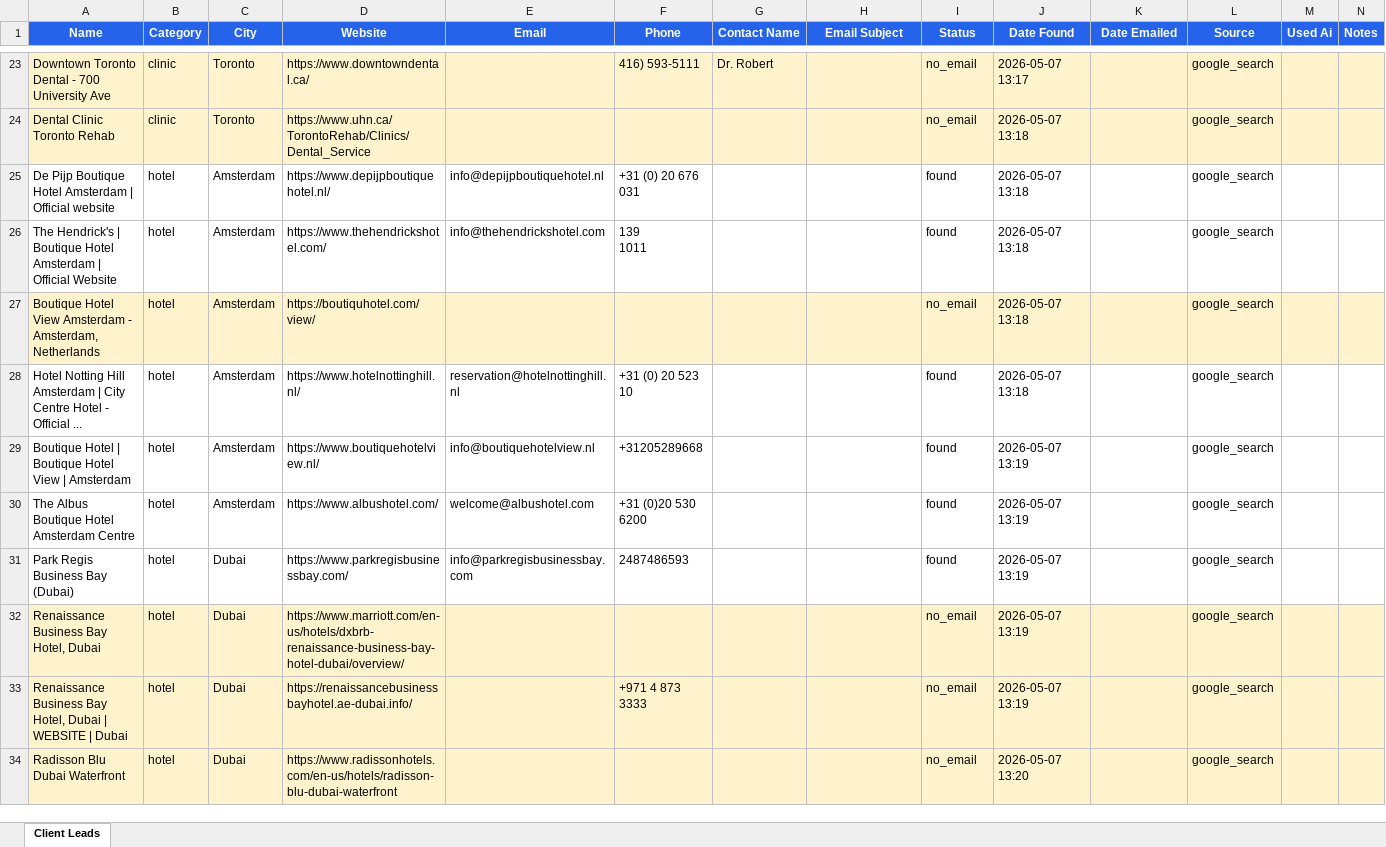
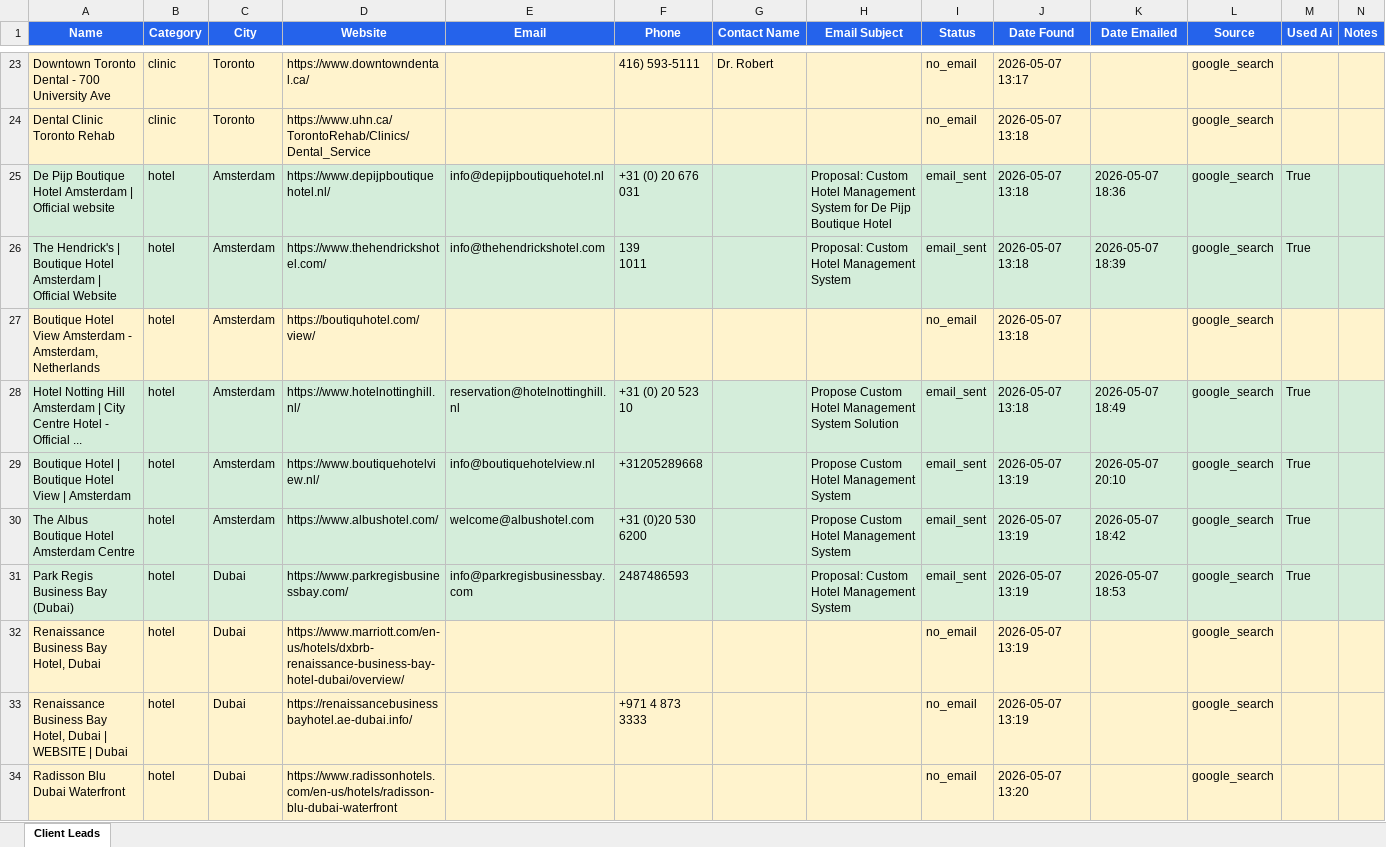
Before and after one commit to ShubhamYadav0533/Automation, an Excel workbook: job_hunter_agent/data/clients.xlsx, sheet Client Leads, drawn as a sheet; only a part is shown, gaps mark what is left out; values as stored, in another font and other column widths than the file's, no borders; the diff covers the shown part only; the diff names each change by its address in the sheet, - before the commit and + after, or states it on an @@ line.

Commit message:
Update job proposals, enhance emailer functionality, and add run_all script
- Increased score for Senior Frontend Developer proposal.
- Updated URL for Senior React Native Developer proposal.
- Modified scraped businesses data, including updates to snippets and removal of outdated entries.
- Improved emailer.py to handle Google API imports gracefully and refactored Gmail service authentication.
- Implemented IMAP fallback for reading replies and enhanced reply filtering.
- Added run_all.py script to streamline execution of both Job Hunter and Client Hunter bots with various options.

```diff
--- a/job_hunter_agent/data/clients.xlsx (sheet Client Leads)
+++ b/job_hunter_agent/data/clients.xlsx (sheet Client Leads)
-A25:N26 fill: none
+A25:N26 fill: #D4EDDA
-H25 (Email Subject): (empty)
+H25 (Email Subject): Proposal: Custom Hotel Management System for De Pijp Boutique Hotel
-I25:I26 (Status): found
+I25:I26 (Status): email_sent
-K25 (Date Emailed): (empty)
+K25 (Date Emailed): 2026-05-07 18:36
-M25:M26 (Used Ai): (empty)
+M25:M26 (Used Ai): True
-H26 (Email Subject): (empty)
+H26 (Email Subject): Proposal: Custom Hotel Management System
-K26 (Date Emailed): (empty)
+K26 (Date Emailed): 2026-05-07 18:39
-A28:N31 fill: none
+A28:N31 fill: #D4EDDA
-H28 (Email Subject): (empty)
+H28 (Email Subject): Propose Custom Hotel Management System Solution
-I28:I31 (Status): found
+I28:I31 (Status): email_sent
-K28 (Date Emailed): (empty)
+K28 (Date Emailed): 2026-05-07 18:49
-M28:M31 (Used Ai): (empty)
+M28:M31 (Used Ai): True
-H29:H30 (Email Subject): (empty)
+H29:H30 (Email Subject): Propose Custom Hotel Management System
-K29 (Date Emailed): (empty)
+K29 (Date Emailed): 2026-05-07 20:10
-K30 (Date Emailed): (empty)
+K30 (Date Emailed): 2026-05-07 18:42
-H31 (Email Subject): (empty)
+H31 (Email Subject): Proposal: Custom Hotel Management System
-K31 (Date Emailed): (empty)
+K31 (Date Emailed): 2026-05-07 18:53
```
Also changed, not shown: 27 added rows, 134 edited cells and cell formats elsewhere in this sheet, 14 other files.
